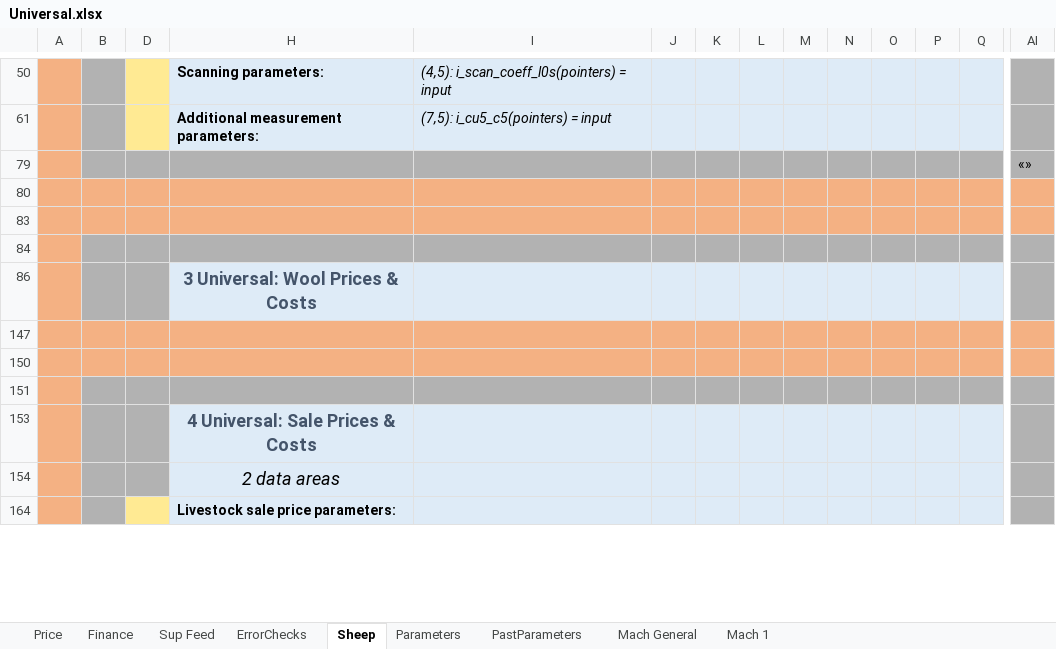
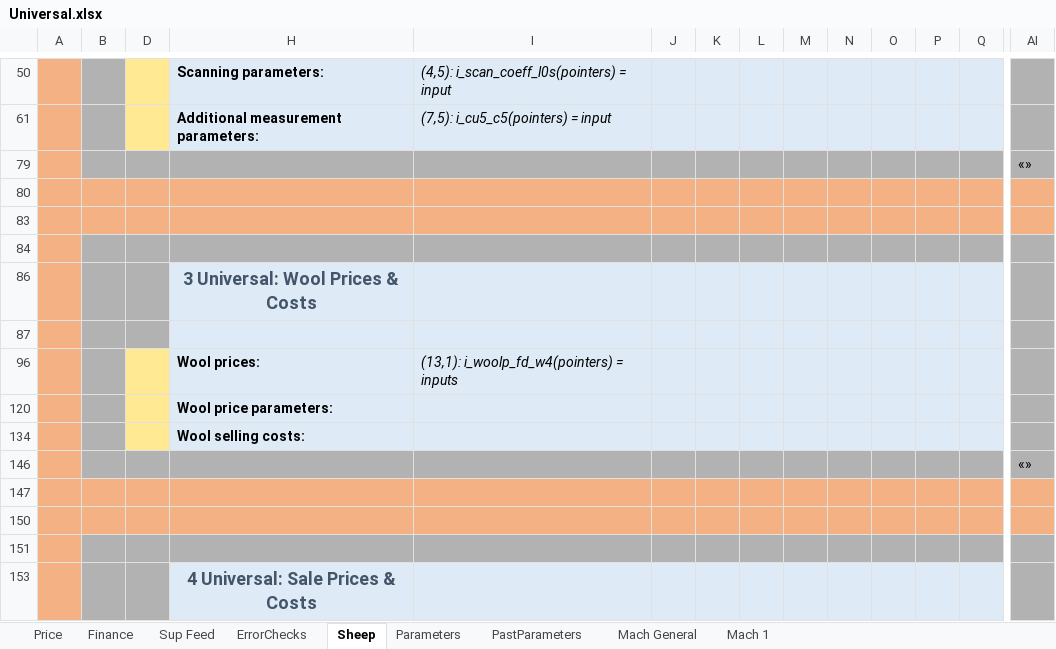
Before and after one commit to youngmr290/Australian-Farm-Optimisation-Model, an Excel workbook: Universal.xlsx, sheet Sheep, drawn as a sheet; only a part is shown, gaps mark what is left out; the shorter side is filled out with more unchanged rows; values as stored, in another font and other column widths than the file's, no borders; conditional formats not drawn; addresses are those after the commit; rows hold the shown columns only; the diff covers the shown part only; the diff names each change by its address in the sheet, - before the commit and + after, or states it on an @@ line.

```diff
--- a/Universal.xlsx (sheet Sheep)
+++ b/Universal.xlsx (sheet Sheep)
-B87 fill: #F4B183
+B87 fill: #B2B2B2
-D87 fill: #F4B183
+D87 fill: #B2B2B2
-H87:Q87 fill: #F4B183
+H87:Q87 fill: #DEEBF7
-AI87 fill: #F4B183
+AI87 fill: #B2B2B2
@@ row 96 unhidden:  |  |  | Wool prices: | (13,1): i_woolp_fd_w4(pointers) = inputs @@
@@ row 120 unhidden:  |  |  | Wool price parameters: @@
@@ row 134 unhidden:  |  |  | Wool selling costs: @@
@@ row 146 unhidden:  |  |  |  |  |  |  |  |  |  |  |  |  | «» @@
+row 147: (empty)
```
Also changed, not shown: 4 added rows, 7 removed rows, 1 moved row, 113 hidden or unhidden rows, 2 edited cells and cell formats elsewhere in this sheet, sheet Parameters.
